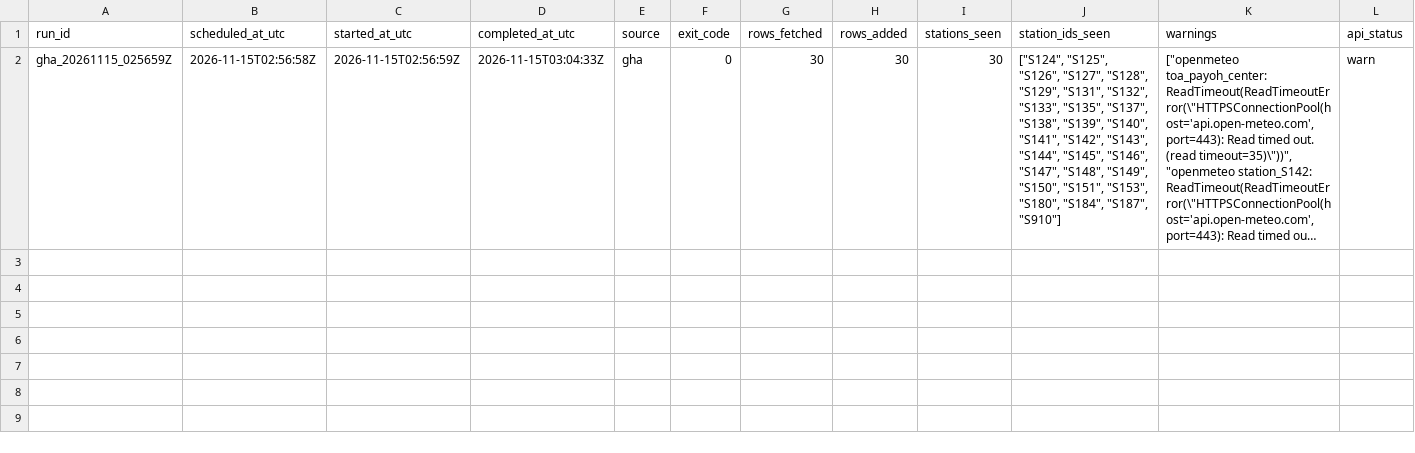
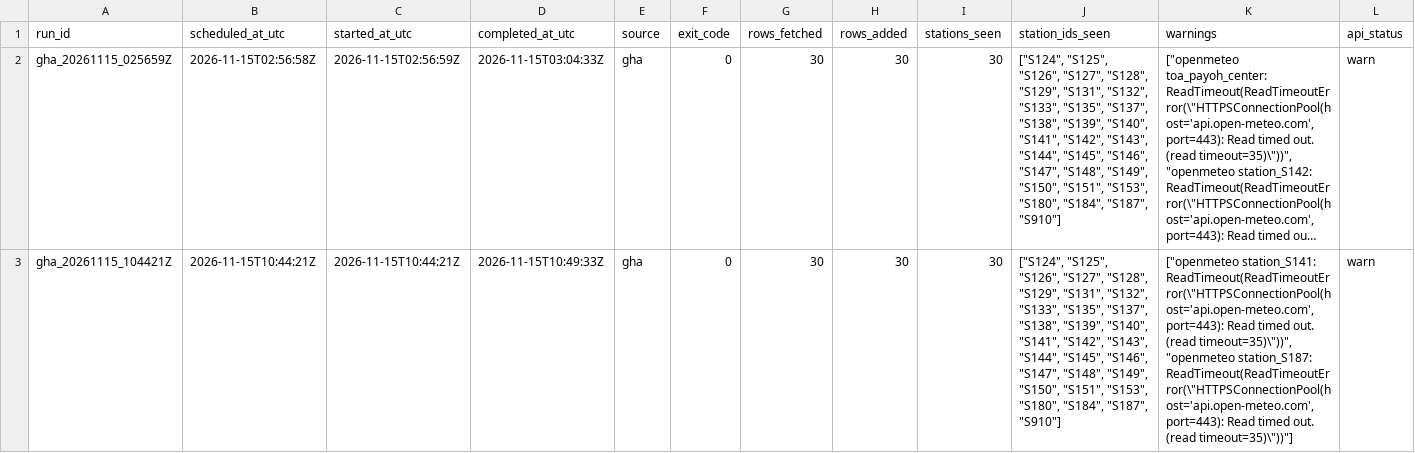
Before and after one commit to ada-yp526/Urban-Analytics-Portfolio, a CSV file: 06-openheat_grid/outputs/v11_archive_ops/gha_run_manifest_20261115.csv, drawn as a sheet; only a part is shown; long unchanged cells end in …; rows hold the shown columns only; the diff names each change by its address in the sheet, - before the commit and + after, or states it on an @@ line.

```diff
--- a/06-openheat_grid/outputs/v11_archive_ops/gha_run_manifest_20261115.csv
+++ b/06-openheat_grid/outputs/v11_archive_ops/gha_run_manifest_20261115.csv
+row 3: gha_20261115_104421Z | 2026-11-15T10:44:21Z | 2026-11-15T10:44:21Z | 2026-11-15T10:49:33Z | gha | 0 | 30 | 30 | 30 | ["S124", "S125", "S126", "S127", "S128", "S129", "S131", "S132", "S133", "S135", "S137", "S138", "S139", "S140", "S141", "S142", "S143", "S144", "S145", "S146", "S147", "S148", "S149", "S150", "S151", "S153", "S180", "S184", "S187", "S910"] | ["openmeteo station_S141: ReadTimeout(ReadTimeoutError(\"HTTPSConnectionPool(host='api.open-meteo.com', port=443): Read timed out. (read timeout=35)\"))", "openmeteo station_S187: ReadTimeout(ReadTimeoutError(\"HTTPSConnectionPool(host='api.open-meteo.com', port=443): Read timed out. (read timeout=35)\"))"] | warn
```
Also changed, not shown: 6 other files.
